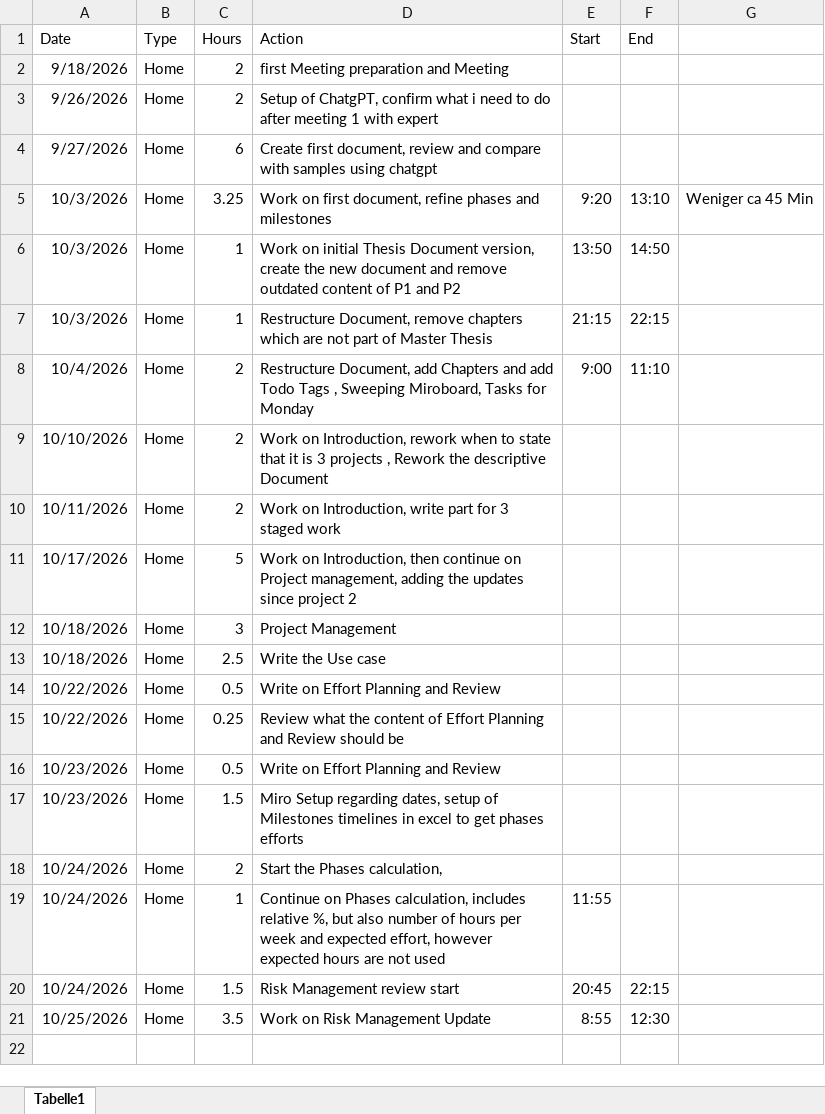
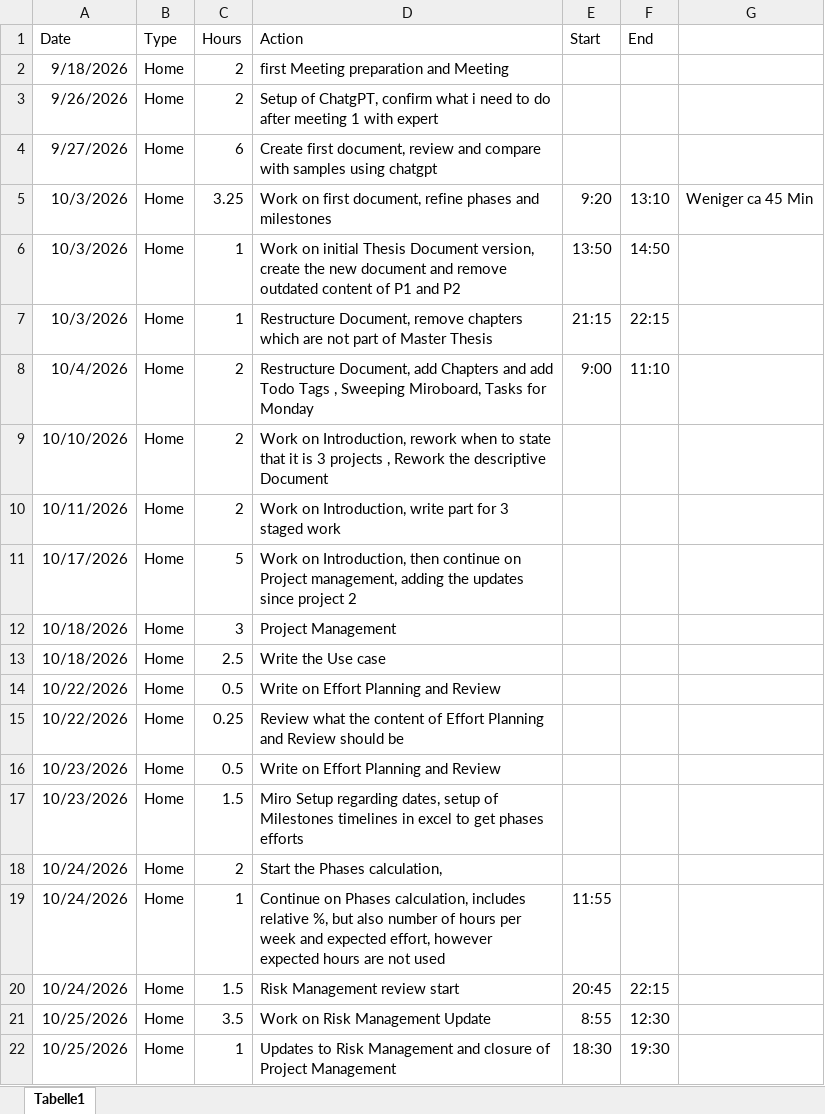
Before and after one commit to MehrLinard/MSE_MasterThesis, an Excel workbook: documents/TimeTracking_Home_MasterThesis.xlsx, sheet Tabelle1, drawn as a sheet; values as stored, in another font and other column widths than the file's, no borders; the diff names each change by its address in the sheet, - before the commit and + after, or states it on an @@ line.

```diff
--- a/documents/TimeTracking_Home_MasterThesis.xlsx (sheet Tabelle1)
+++ b/documents/TimeTracking_Home_MasterThesis.xlsx (sheet Tabelle1)
+row 22: 10/25/2026 | Home | 1 | Updates to Risk Management and closure of Project Management | 18:30 | 19:30
```
Also changed, not shown: content/tables/Risk_Mgmt.xlsx, 6 other files.
